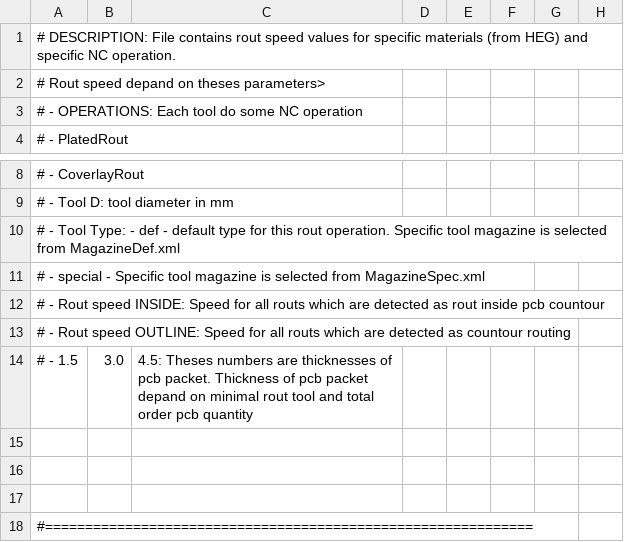
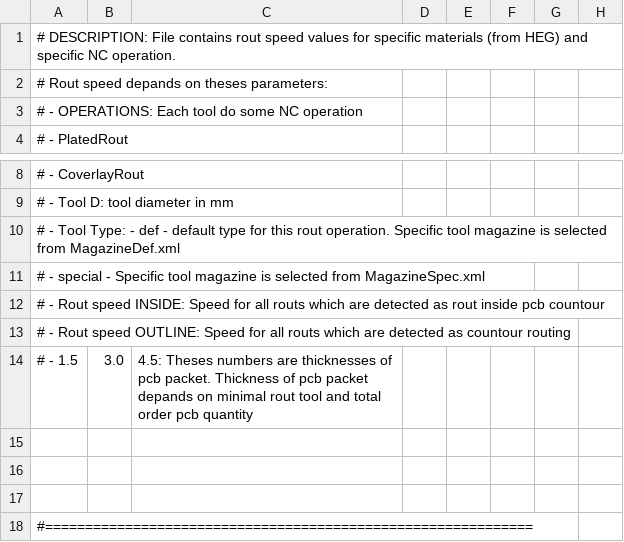
Before and after one commit to stepanprichystal/programator, a CSV file: Packages/CAMJob/Routing/RoutSpeed/RoutSpeed.csv, drawn as a sheet; only a part is shown, gaps mark what is left out.

```diff
--- a/Packages/CAMJob/Routing/RoutSpeed/RoutSpeed.csv
+++ b/Packages/CAMJob/Routing/RoutSpeed/RoutSpeed.csv
@@ -1,3 +1,3 @@
 # DESCRIPTION: File contains rout speed values for specific materials (from HEG) and specific NC operation.
-# Rout speed depand on theses parameters>
+# Rout speed depands on theses parameters:
 # - OPERATIONS: Each tool do some NC operation
@@ -13,3 +13,3 @@
 # - Rout speed OUTLINE: Speed for all routs which are detected as countour routing
-# - 1.5; 3.0; 4.5: Theses numbers are thicknesses of pcb packet. Thickness of pcb packet depand on minimal rout tool and total order pcb quantity
+# - 1.5; 3.0; 4.5: Theses numbers are thicknesses of pcb packet. Thickness of pcb packet depands on minimal rout tool and total order pcb quantity
 
```
Also changed, not shown: 8 other files.
